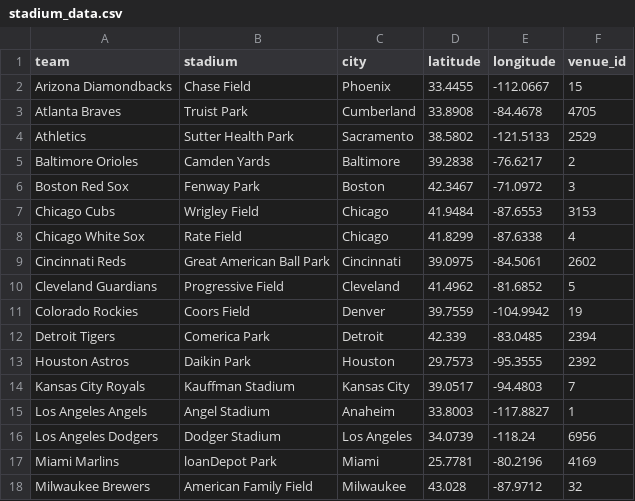
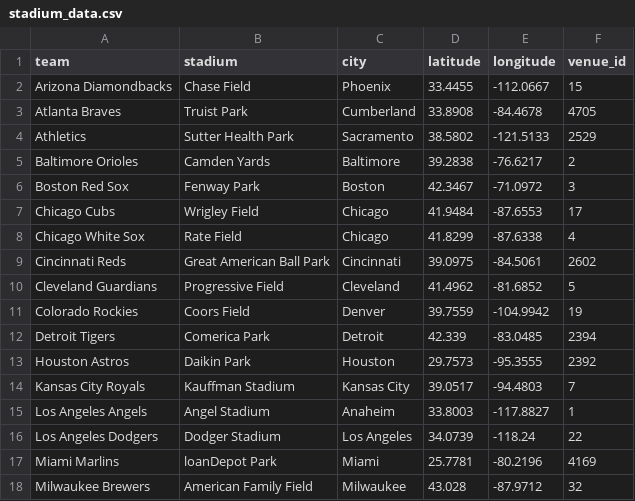
Before and after one commit to brodiemonohan/MLB-in-Seattle, a CSV file: ancillary_data/stadium_data.csv, drawn as a sheet; only a part is shown.

```diff
--- a/ancillary_data/stadium_data.csv
+++ b/ancillary_data/stadium_data.csv
@@ -6,3 +6,3 @@ Baltimore Orioles,Camden Yards,Baltimore,39.2838,-76.6217,2
 Boston Red Sox,Fenway Park,Boston,42.3467,-71.0972,3
-Chicago Cubs,Wrigley Field,Chicago,41.9484,-87.6553,3153
+Chicago Cubs,Wrigley Field,Chicago,41.9484,-87.6553,17
 Chicago White Sox,Rate Field,Chicago,41.8299,-87.6338,4
@@ -15,3 +15,3 @@ Kansas City Royals,Kauffman Stadium,Kansas City,39.0517,-94.4803,7
 Los Angeles Angels,Angel Stadium,Anaheim,33.8003,-117.8827,1
-Los Angeles Dodgers,Dodger Stadium,Los Angeles,34.0739,-118.24,6956
+Los Angeles Dodgers,Dodger Stadium,Los Angeles,34.0739,-118.24,22
 Miami Marlins,loanDepot Park,Miami,25.7781,-80.2196,4169
```
Also changed, not shown: 16 other files.
